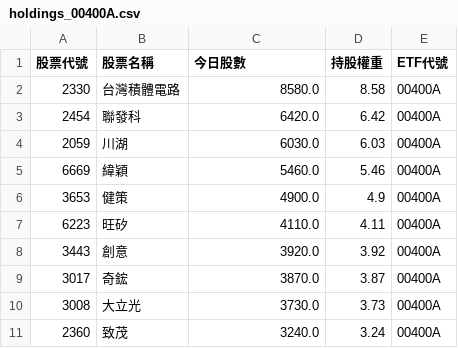
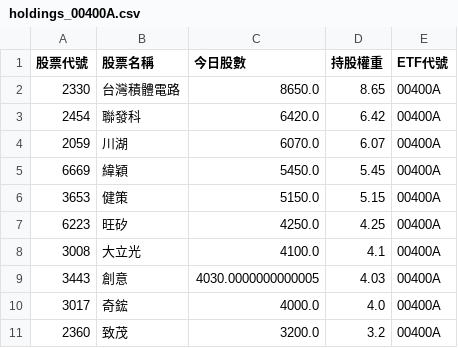
Before and after one commit to caesar263/my-etf-tracker, a CSV file: holdings_00400A.csv, drawn as a sheet.

```diff
--- a/holdings_00400A.csv
+++ b/holdings_00400A.csv
@@ -1,11 +1,11 @@
 股票代號,股票名稱,今日股數,持股權重,ETF代號
-2330,台灣積體電路,8580.0,8.58,00400A
+2330,台灣積體電路,8650.0,8.65,00400A
 2454,聯發科,6420.0,6.42,00400A
-2059,川湖,6030.0,6.03,00400A
-6669,緯穎,5460.0,5.46,00400A
-3653,健策,4900.0,4.9,00400A
-6223,旺矽,4110.0,4.11,00400A
-3443,創意,3920.0,3.92,00400A
-3017,奇鋐,3870.0,3.87,00400A
-3008,大立光,3730.0,3.73,00400A
-2360,致茂,3240.0,3.24,00400A
+2059,川湖,6070.0,6.07,00400A
+6669,緯穎,5450.0,5.45,00400A
+3653,健策,5150.0,5.15,00400A
+6223,旺矽,4250.0,4.25,00400A
+3008,大立光,4100.0,4.1,00400A
+3443,創意,4030.0000000000005,4.03,00400A
+3017,奇鋐,4000.0,4.0,00400A
+2360,致茂,3200.0,3.2,00400A
```
Also changed, not shown: final_analysis.csv, holdings_00984A.csv, 14 other files.
